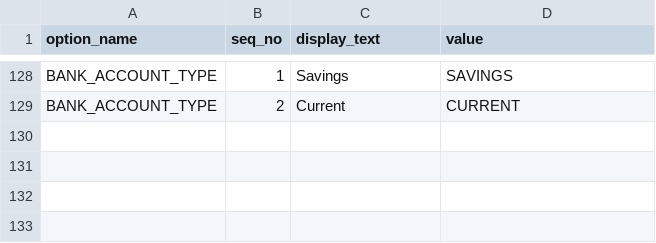
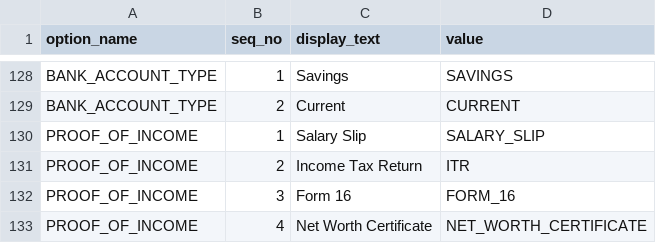
Before and after one commit to lyikadmin/lyik_w2w_plugins, a CSV file: deployment/fields/LOV/w2w.options.csv, drawn as a sheet; only a part is shown, gaps mark what is left out; the diff names each change by its address in the sheet, - before the commit and + after, or states it on an @@ line.

Commit message:
Form changes

```diff
--- a/deployment/fields/LOV/w2w.options.csv
+++ b/deployment/fields/LOV/w2w.options.csv
+row 130: PROOF_OF_INCOME | 1 | Salary Slip | SALARY_SLIP
+row 131: PROOF_OF_INCOME | 2 | Income Tax Return | ITR
+row 132: PROOF_OF_INCOME | 3 | Form 16 | FORM_16
+row 133: PROOF_OF_INCOME | 4 | Net Worth Certificate | NET_WORTH_CERTIFICATE
```
Also changed, not shown: deployment/fields/w2w_fields/dp_information/058_standing_info_from_client.fields.csv, deployment/fields/w2w_fields/kyc_holders/kyc_holder/declarations/033_income_info.fields.csv, 2 other files.
